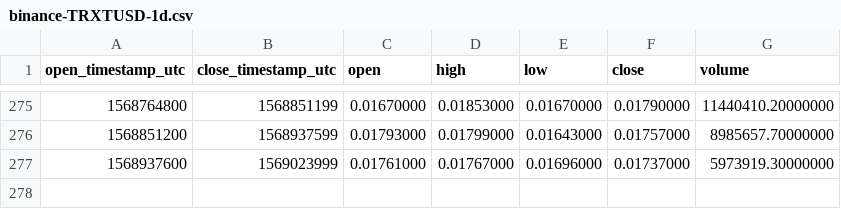
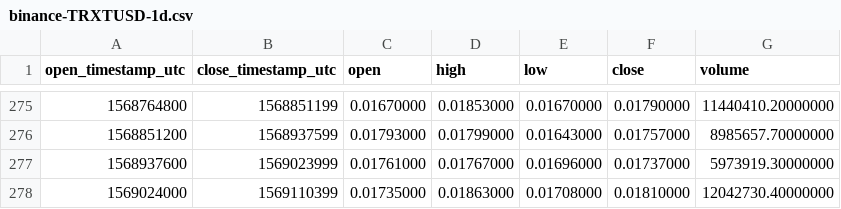
Before and after one commit to cryptobigbro/binance-TRXTUSD, a CSV file: binance-TRXTUSD-1d.csv, drawn as a sheet; only a part is shown, gaps mark what is left out; the diff names each change by its address in the sheet, - before the commit and + after, or states it on an @@ line.

```diff
--- a/binance-TRXTUSD-1d.csv
+++ b/binance-TRXTUSD-1d.csv
+row 278: 1569024000 | 1569110399 | 0.01735000 | 0.01863000 | 0.01708000 | 0.01810000 | 12042730.40000000
```
Also changed, not shown: binance-TRXTUSD-1h.csv.
